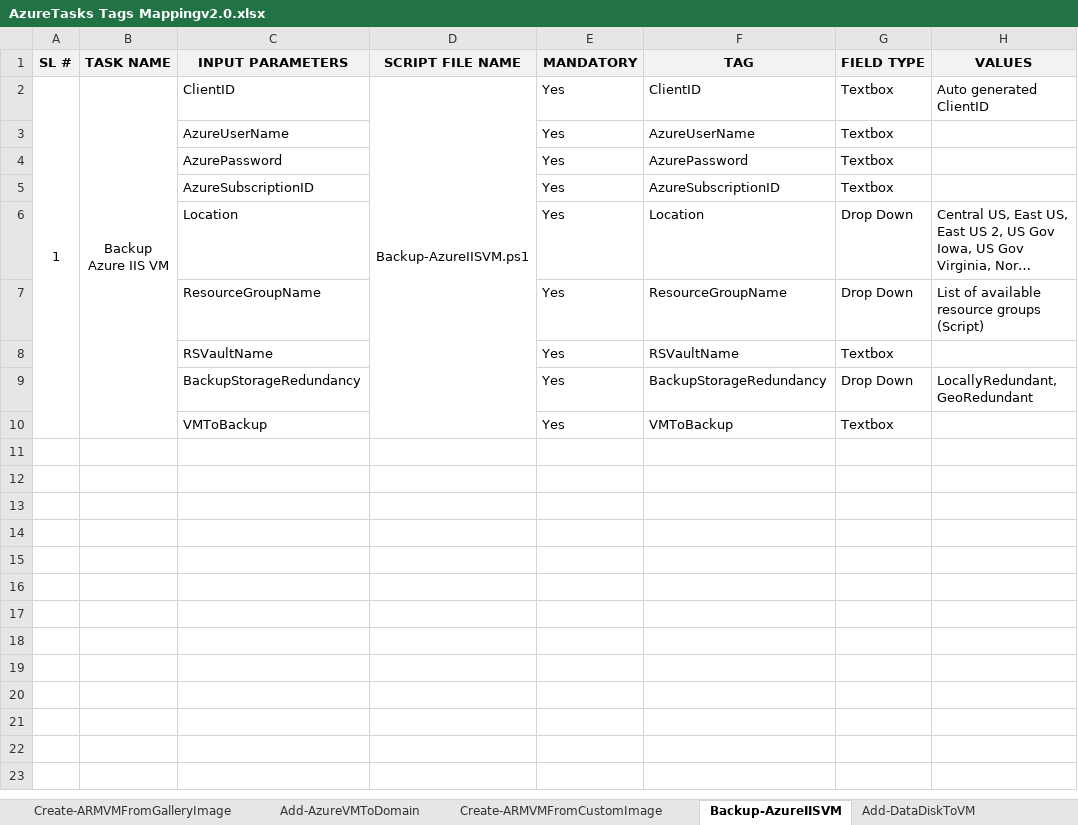
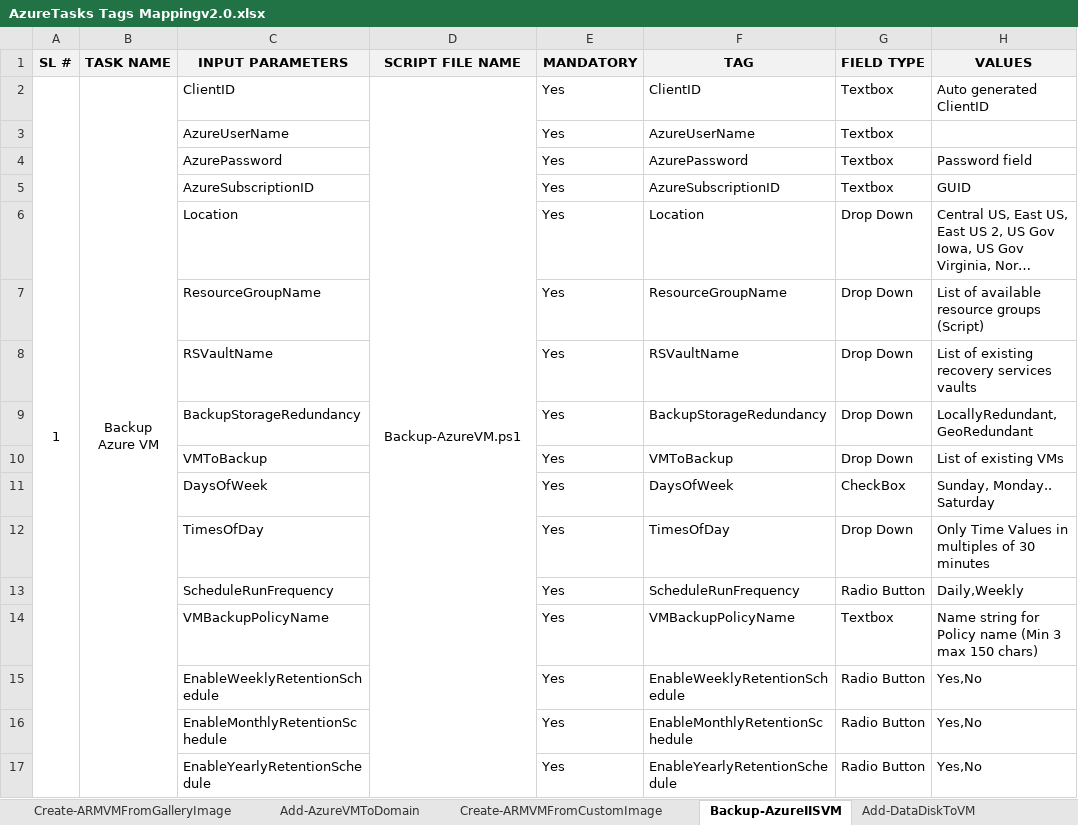
Before and after one commit to SavindraSingh/NEPortal-PowerShell-Scripts, an Excel workbook: Pending-Review/AzureTasks Tags Mappingv2.0.xlsx, sheet Backup-AzureIISVM, drawn as a sheet; long unchanged cells end in …; values as stored, in another font and other column widths than the file's, no borders; the diff names each change by its address in the sheet, - before the commit and + after, or states it on an @@ line.

Commit message:
Updated workbook and Script for Backup Azure VM

```diff
--- a/Pending-Review/AzureTasks Tags Mappingv2.0.xlsx (sheet Backup-AzureIISVM)
+++ b/Pending-Review/AzureTasks Tags Mappingv2.0.xlsx (sheet Backup-AzureIISVM)
-B2 (TASK NAME): Backup Azure IIS VM
+B2 (TASK NAME): Backup Azure VM
-D2 (SCRIPT FILE NAME): Backup-AzureIISVM.ps1
+D2 (SCRIPT FILE NAME): Backup-AzureVM.ps1
-H4 (VALUES): (empty)
+H4 (VALUES): Password field
-H5 (VALUES): (empty)
+H5 (VALUES): GUID
-G8 (FIELD TYPE): Textbox
+G8 (FIELD TYPE): Drop Down
-H8 (VALUES): (empty)
+H8 (VALUES): List of existing recovery services vaults
-G10 (FIELD TYPE): Textbox
+G10 (FIELD TYPE): Drop Down
-H10 (VALUES): (empty)
+H10 (VALUES): List of existing VMs
+row 11:  |  | DaysOfWeek |  | Yes | DaysOfWeek | CheckBox | Sunday, Monday.. Saturday
+row 12:  |  | TimesOfDay |  | Yes | TimesOfDay | Drop Down | Only Time Values in multiples of 30 minutes
+row 13:  |  | ScheduleRunFrequency |  | Yes | ScheduleRunFrequency | Radio Button | Daily,Weekly
+row 14:  |  | VMBackupPolicyName |  | Yes | VMBackupPolicyName | Textbox | Name string for Policy name (Min 3 max 150 chars)
+row 15:  |  | EnableWeeklyRetentionSchedule |  | Yes | EnableWeeklyRetentionSchedule | Radio Button | Yes,No
+row 16:  |  | EnableMonthlyRetentionSchedule |  | Yes | EnableMonthlyRetentionSchedule | Radio Button | Yes,No
+row 17:  |  | EnableYearlyRetentionSchedule |  | Yes | EnableYearlyRetentionSchedule | Radio Button | Yes,No
```
Also changed, not shown: sheet Configure-BackupPolicy, sheet Create-ARMVMFromGalleryImage, sheet Create-ARMVMFromCustomImage, sheet Add-AzureVMToDomain, sheet Configure-HybridNetwork, sheet Road-Map, 11 more sheets, other sheet tabs, 1 other file.
